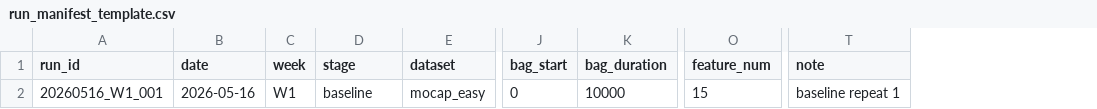
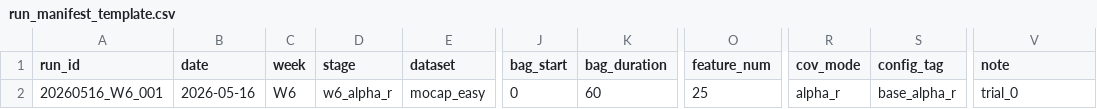
Before and after one commit to yyyang2227/rrxio, a CSV file: rrxio/publish_plan/templates/run_manifest_template.csv, drawn as a sheet; only a part is shown, gaps mark what is left out; addresses are those after the commit; the diff names each change by its address in the sheet, - before the commit and + after, or states it on an @@ line.

```diff
--- a/rrxio/publish_plan/templates/run_manifest_template.csv
+++ b/rrxio/publish_plan/templates/run_manifest_template.csv
+column R (cov_mode), row 2: alpha_r
+column S (config_tag), row 2: base_alpha_r
-A2 (run_id): 20260516_W1_001
+A2 (run_id): 20260516_W6_001
-C2 (week): W1
+C2 (week): W6
-D2 (stage): baseline
+D2 (stage): w6_alpha_r
-K2 (bag_duration): 10000
+K2 (bag_duration): 60
-O2 (feature_num): 15
+O2 (feature_num): 25
-V2 (note): baseline repeat 1
+V2 (note): trial_0
```
Also changed, not shown: rrxio/publish_plan/templates/dvc_diag_schema.csv, 10 other files.
